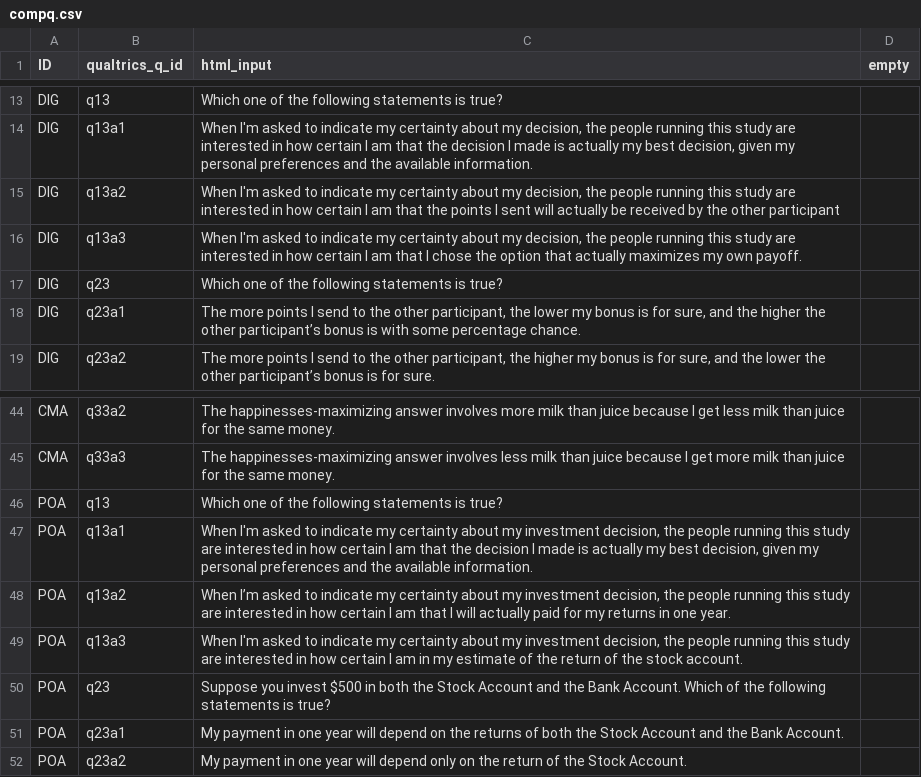
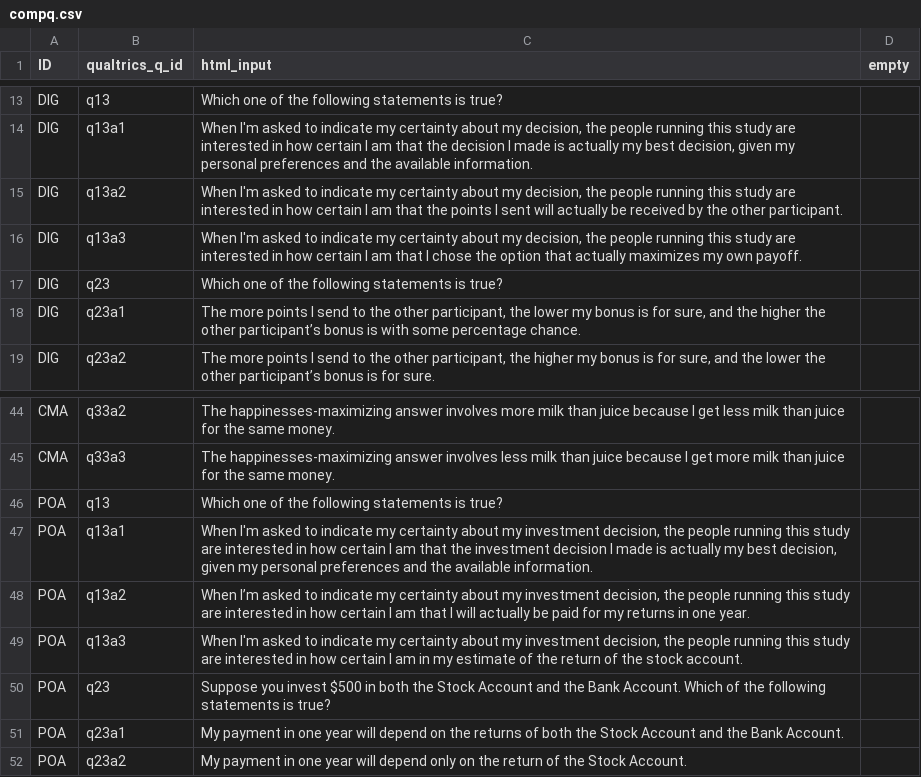
Before and after one commit to jeffreyyang97/Attenuation, a CSV file: Instructions/html/compq.csv, drawn as a sheet; only a part is shown, gaps mark what is left out.

```diff
--- a/Instructions/html/compq.csv
+++ b/Instructions/html/compq.csv
@@ -14,3 +14,3 @@ DIG,q13,Which one of the following statements is true?,
 DIG,q13a1,"When I'm asked to indicate my certainty about my decision, the people running this study are interested in how certain I am that the decision I made is actually my best decision, given my personal preferences and the available information.",
-DIG,q13a2,"When I'm asked to indicate my certainty about my decision, the people running this study are interested in how certain I am that the points I sent will actually be received by the other participant",
+DIG,q13a2,"When I'm asked to indicate my certainty about my decision, the people running this study are interested in how certain I am that the points I sent will actually be received by the other participant.",
 DIG,q13a3,"When I'm asked to indicate my certainty about my decision, the people running this study are interested in how certain I am that I chose the option that actually maximizes my own payoff.",
@@ -46,4 +46,4 @@ CMA,q33a3,The happinesses-maximizing answer involves less milk than juice becaus
 POA,q13,Which one of the following statements is true?,
-POA,q13a1,"When I'm asked to indicate my certainty about my investment decision, the people running this study are interested in how certain I am that the decision I made is actually my best decision, given my personal preferences and the available information.",
-POA,q13a2,"When I’m asked to indicate my certainty about my investment decision, the people running this study are interested in how certain I am that I will actually paid for my returns in one year.",
+POA,q13a1,"When I'm asked to indicate my certainty about my investment decision, the people running this study are interested in how certain I am that the investment decision I made is actually my best decision, given my personal preferences and the available information.",
+POA,q13a2,"When I’m asked to indicate my certainty about my investment decision, the people running this study are interested in how certain I am that I will actually be paid for my returns in one year.",
 POA,q13a3,"When I'm asked to indicate my certainty about my investment decision, the people running this study are interested in how certain I am in my estimate of the return of the stock account.",
```
Also changed, not shown: 6 other files.
